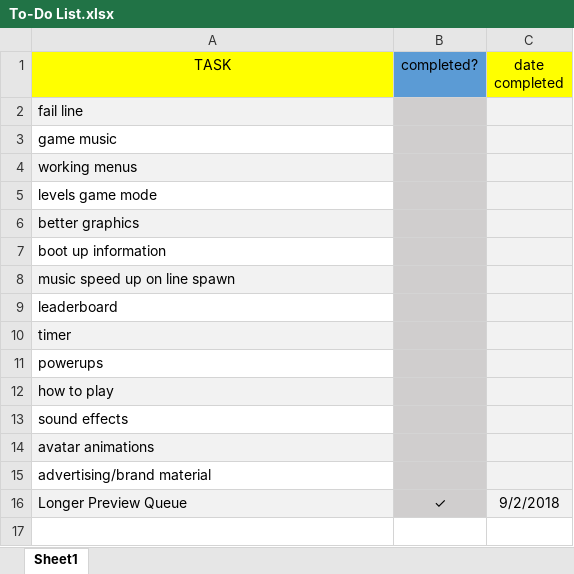
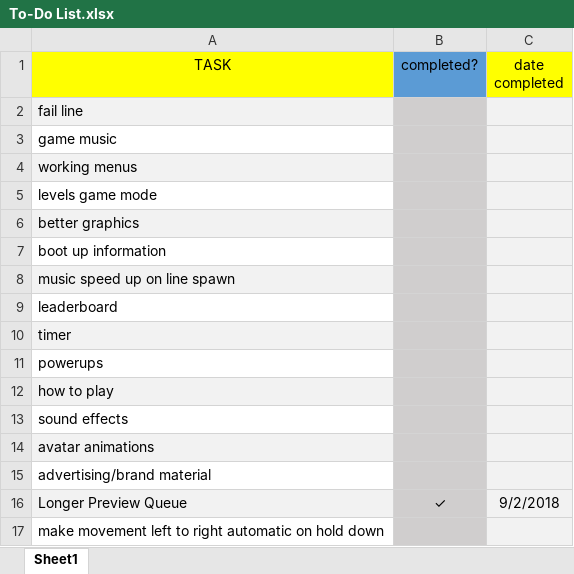
Before and after one commit to DevQuay/Collab2, an Excel workbook: To-Do List.xlsx, sheet Sheet1, drawn as a sheet; values as stored, in another font and other column widths than the file's, no borders; the diff names each change by its address in the sheet, - before the commit and + after, or states it on an @@ line.

```diff
--- a/To-Do List.xlsx (sheet Sheet1)
+++ b/To-Do List.xlsx (sheet Sheet1)
+row 17: make movement left to right automatic on hold down
```
Also changed, not shown: 1 other file.
